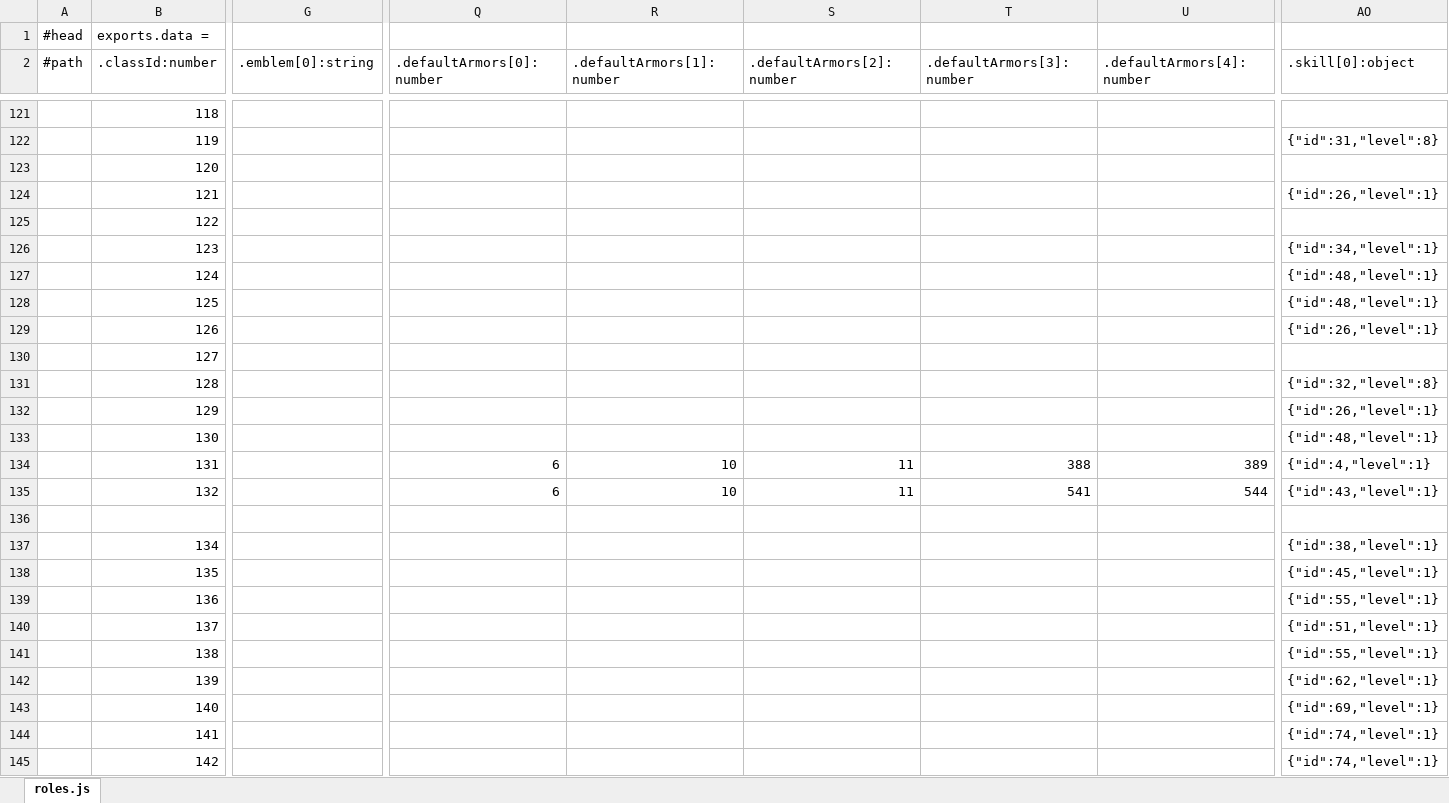
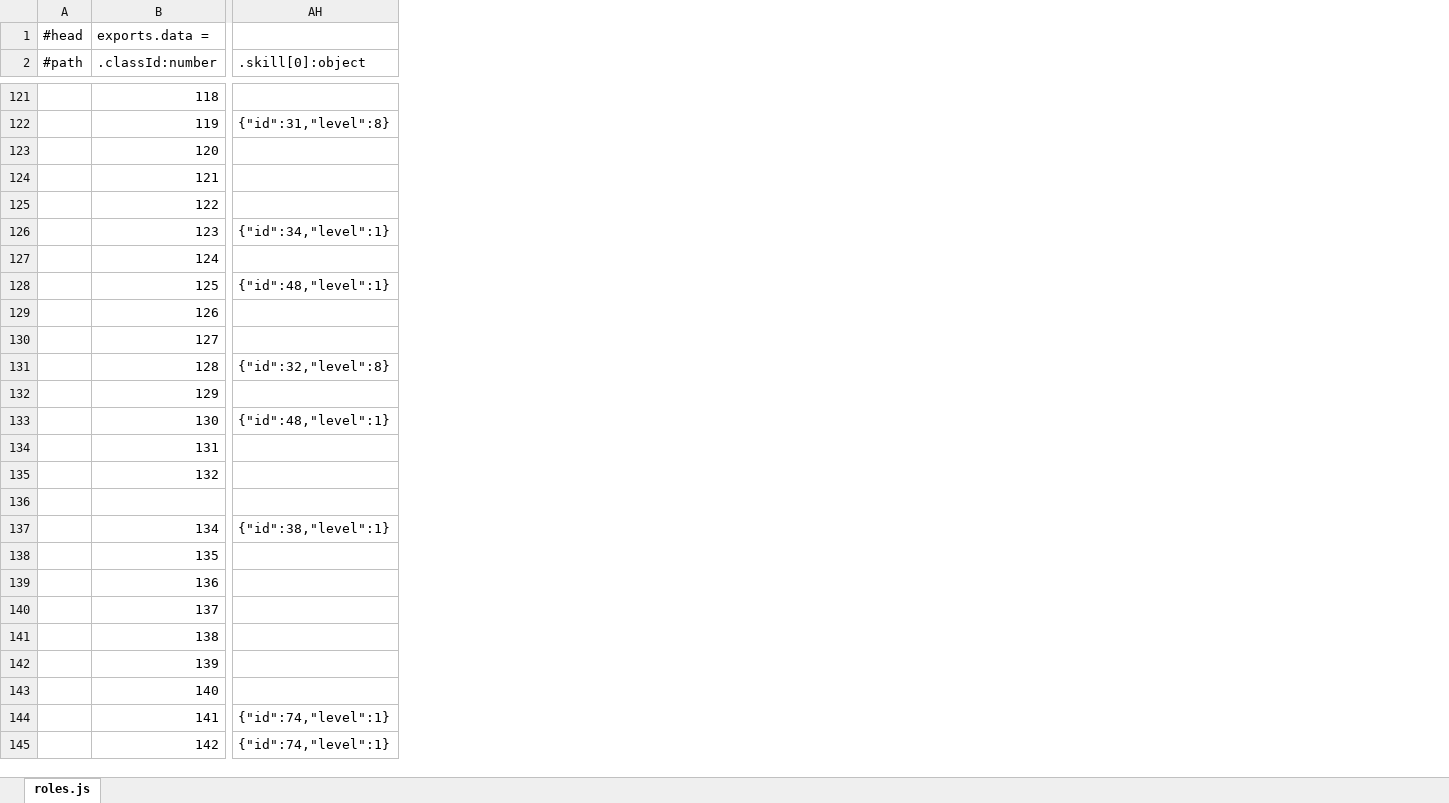
Before and after one commit to faruba/ever-dungeon-data, an Excel workbook: roles.xlsx, sheet roles.js, drawn as a sheet; only a part is shown, gaps mark what is left out; values as stored, in another font and other column widths than the file's, no borders; removed rows and columns are numbered as before the commit, all else as after; the diff covers the shown part only; the diff names each change by its address in the sheet, - before the commit and + after, or states it on an @@ line.

```diff
--- a/roles.xlsx (sheet roles.js)
+++ b/roles.xlsx (sheet roles.js)
-column G (.emblem[0]:string), empty
-column Q (.defaultArmors[0]:number), rows 134-135: 6 | 6
-column R (.defaultArmors[1]:number), rows 134-135: 10 | 10
-column S (.defaultArmors[2]:number), rows 134-135: 11 | 11
-column T (.defaultArmors[3]:number), rows 134-135: 388 | 541
-column U (.defaultArmors[4]:number), rows 134-135: 389 | 544
-AH124 (.skill[0]:object): {"id":26,"level":1}
+AH124 (.skill[0]:object): (empty)
-AH127 (.skill[0]:object): {"id":48,"level":1}
+AH127 (.skill[0]:object): (empty)
-AH129 (.skill[0]:object): {"id":26,"level":1}
+AH129 (.skill[0]:object): (empty)
-AH132 (.skill[0]:object): {"id":26,"level":1}
+AH132 (.skill[0]:object): (empty)
-AH134 (.skill[0]:object): {"id":4,"level":1}
+AH134 (.skill[0]:object): (empty)
-AH135 (.skill[0]:object): {"id":43,"level":1}
+AH135 (.skill[0]:object): (empty)
-AH138 (.skill[0]:object): {"id":45,"level":1}
+AH138 (.skill[0]:object): (empty)
-AH139 (.skill[0]:object): {"id":55,"level":1}
+AH139 (.skill[0]:object): (empty)
-AH140 (.skill[0]:object): {"id":51,"level":1}
+AH140 (.skill[0]:object): (empty)
-AH141 (.skill[0]:object): {"id":55,"level":1}
+AH141 (.skill[0]:object): (empty)
-AH142 (.skill[0]:object): {"id":62,"level":1}
+AH142 (.skill[0]:object): (empty)
-AH143 (.skill[0]:object): {"id":69,"level":1}
+AH143 (.skill[0]:object): (empty)
```
Also changed, not shown: 12 added columns, 11 removed columns and 40 edited cells elsewhere in this sheet, enhance.xlsx, items.xlsx, 1 other file.
